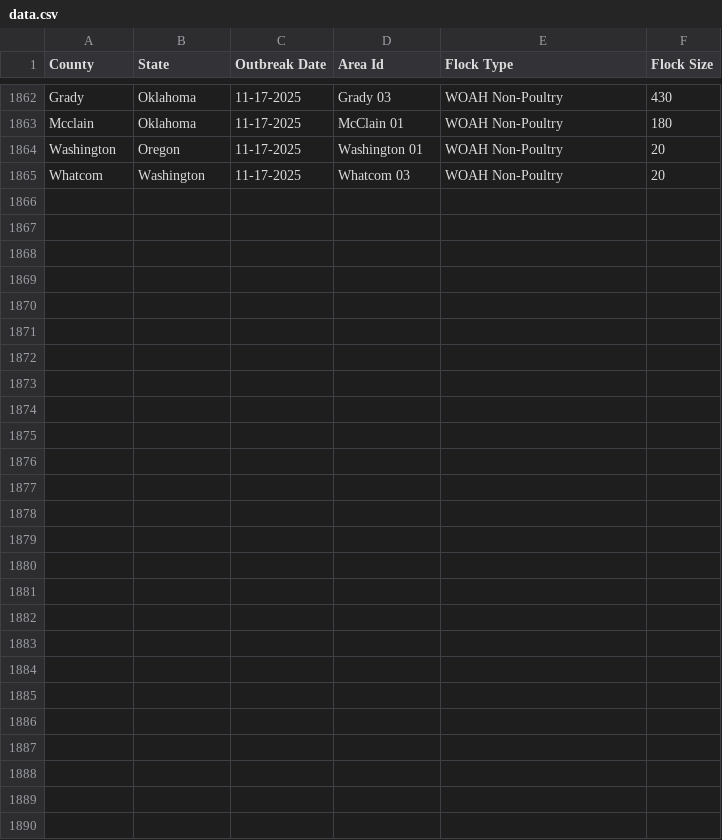
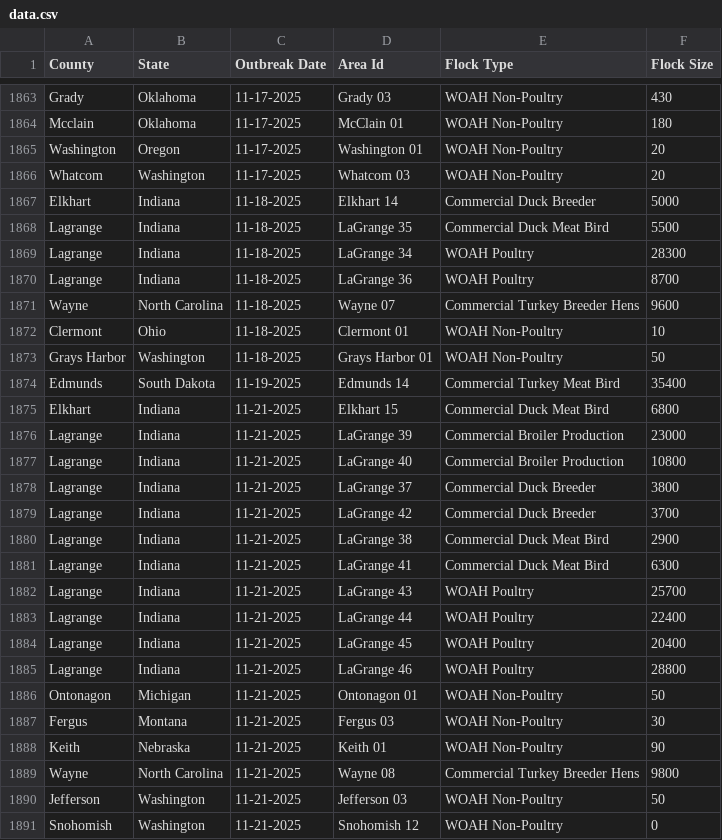
Before and after one commit to wckoeppen/usda-hpai-2022-confirmed-detections, a CSV file: data.csv, drawn as a sheet; only a part is shown, gaps mark what is left out; the diff covers the shown part only.

Commit message:
data update

```diff
--- a/data.csv
+++ b/data.csv
@@ -1865 +1866,26 @@
 "Whatcom","Washington","11-17-2025","Whatcom 03","WOAH Non-Poultry","20"
+"Elkhart","Indiana","11-18-2025","Elkhart 14","Commercial Duck Breeder","5000"
+"Lagrange","Indiana","11-18-2025","LaGrange 35","Commercial Duck Meat Bird","5500"
+"Lagrange","Indiana","11-18-2025","LaGrange 34","WOAH Poultry","28300"
+"Lagrange","Indiana","11-18-2025","LaGrange 36","WOAH Poultry","8700"
+"Wayne","North Carolina","11-18-2025","Wayne 07","Commercial Turkey Breeder Hens","9600"
+"Clermont","Ohio","11-18-2025","Clermont 01","WOAH Non-Poultry","10"
+"Grays Harbor","Washington","11-18-2025","Grays Harbor 01","WOAH Non-Poultry","50"
+"Edmunds","South Dakota","11-19-2025","Edmunds 14","Commercial Turkey Meat Bird","35400"
+"Elkhart","Indiana","11-21-2025","Elkhart 15","Commercial Duck Meat Bird","6800"
+"Lagrange","Indiana","11-21-2025","LaGrange 39","Commercial Broiler Production","23000"
+"Lagrange","Indiana","11-21-2025","LaGrange 40","Commercial Broiler Production","10800"
+"Lagrange","Indiana","11-21-2025","LaGrange 37","Commercial Duck Breeder","3800"
+"Lagrange","Indiana","11-21-2025","LaGrange 42","Commercial Duck Breeder","3700"
+"Lagrange","Indiana","11-21-2025","LaGrange 38","Commercial Duck Meat Bird","2900"
+"Lagrange","Indiana","11-21-2025","LaGrange 41","Commercial Duck Meat Bird","6300"
+"Lagrange","Indiana","11-21-2025","LaGrange 43","WOAH Poultry","25700"
+"Lagrange","Indiana","11-21-2025","LaGrange 44","WOAH Poultry","22400"
+"Lagrange","Indiana","11-21-2025","LaGrange 45","WOAH Poultry","20400"
+"Lagrange","Indiana","11-21-2025","LaGrange 46","WOAH Poultry","28800"
+"Ontonagon","Michigan","11-21-2025","Ontonagon 01","WOAH Non-Poultry","50"
+"Fergus","Montana","11-21-2025","Fergus 03","WOAH Non-Poultry","30"
+"Keith","Nebraska","11-21-2025","Keith 01","WOAH Non-Poultry","90"
+"Wayne","North Carolina","11-21-2025","Wayne 08","Commercial Turkey Breeder Hens","9800"
+"Jefferson","Washington","11-21-2025","Jefferson 03","WOAH Non-Poultry","50"
+"Snohomish","Washington","11-21-2025","Snohomish 12","WOAH Non-Poultry","0"
```
Also changed, not shown: 2 added rows and 1 removed row elsewhere in this file.
